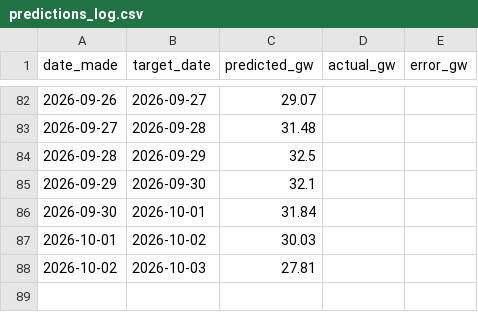
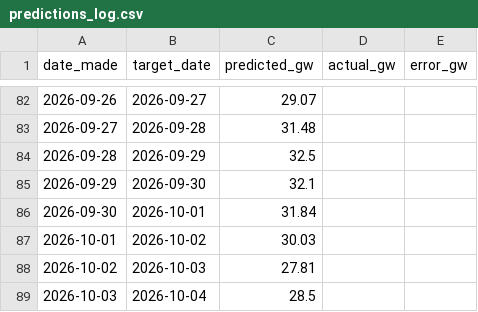
Before and after one commit to Evanssdas/gb-demand-forecaster, a CSV file: predictions_log.csv, drawn as a sheet; only a part is shown, gaps mark what is left out; the diff names each change by its address in the sheet, - before the commit and + after, or states it on an @@ line.

```diff
--- a/predictions_log.csv
+++ b/predictions_log.csv
+row 89: 2026-10-03 | 2026-10-04 | 28.5
```
